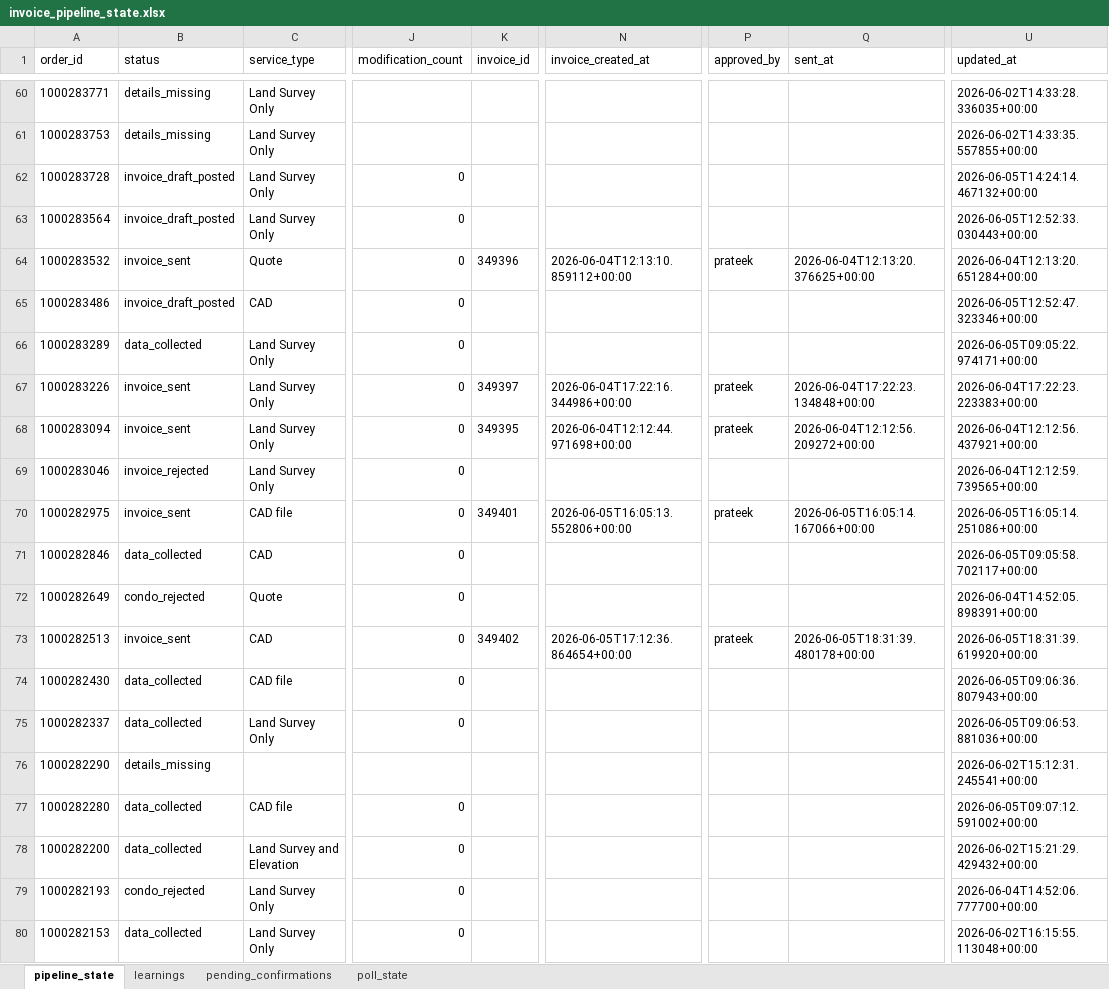
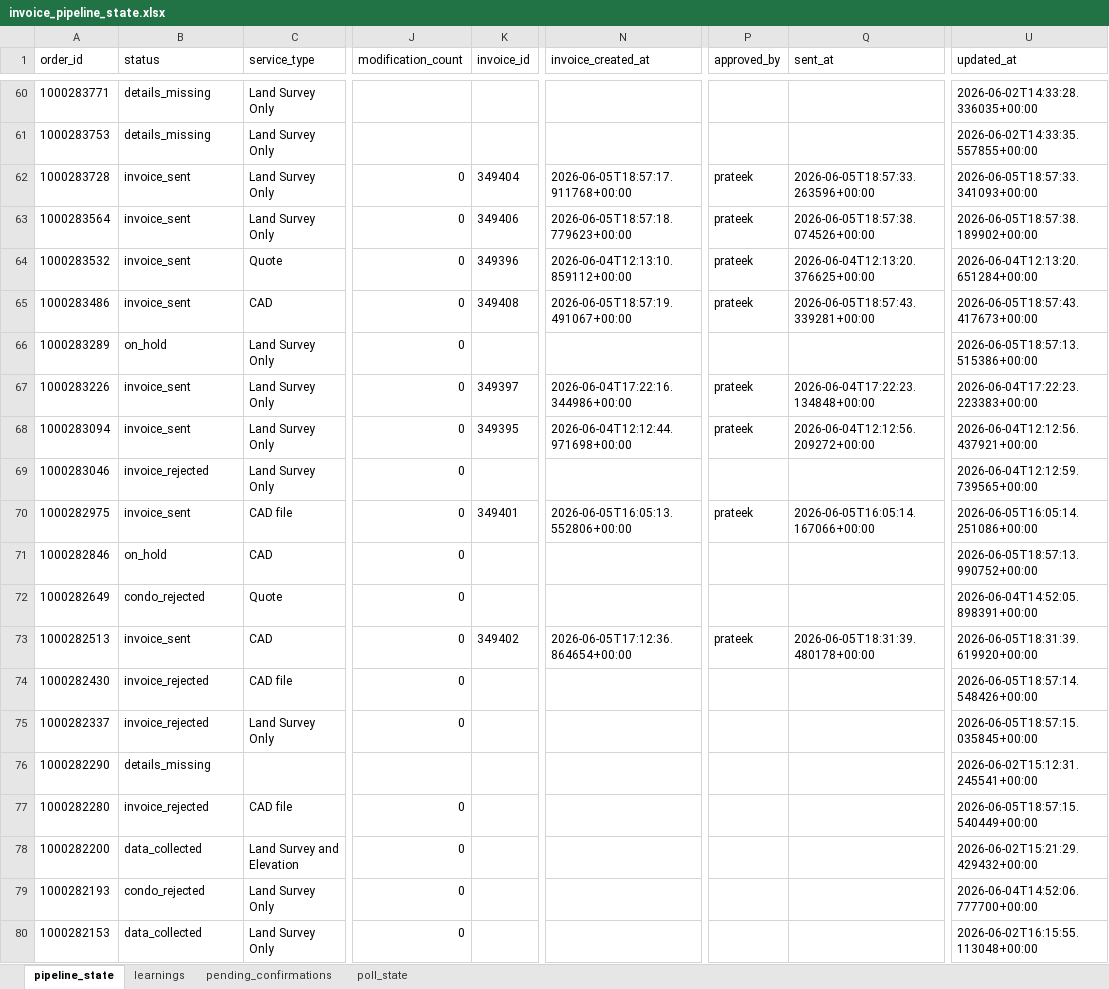
Before and after one commit to Nexgen-AI-Agents/FTF--Survey-Invoicing-Billing-Delivery-E2E-, an Excel workbook: data/invoice_pipeline_state.xlsx, sheet pipeline_state, drawn as a sheet; only a part is shown, gaps mark what is left out; values as stored, in another font and other column widths than the file's, no borders; the diff names each change by its address in the sheet, - before the commit and + after, or states it on an @@ line.

```diff
--- a/data/invoice_pipeline_state.xlsx (sheet pipeline_state)
+++ b/data/invoice_pipeline_state.xlsx (sheet pipeline_state)
-B62:B63 (status): invoice_draft_posted
+B62:B63 (status): invoice_sent
-K62 (invoice_id): (empty)
+K62 (invoice_id): 349404
-N62 (invoice_created_at): (empty)
+N62 (invoice_created_at): 2026-06-05T18:57:17.911768+00:00
-P62:P63 (approved_by): (empty)
+P62:P63 (approved_by): prateek
-Q62 (sent_at): (empty)
+Q62 (sent_at): 2026-06-05T18:57:33.263596+00:00
-U62 (updated_at): 2026-06-05T14:24:14.467132+00:00
+U62 (updated_at): 2026-06-05T18:57:33.341093+00:00
-K63 (invoice_id): (empty)
+K63 (invoice_id): 349406
-N63 (invoice_created_at): (empty)
+N63 (invoice_created_at): 2026-06-05T18:57:18.779623+00:00
-Q63 (sent_at): (empty)
+Q63 (sent_at): 2026-06-05T18:57:38.074526+00:00
-U63 (updated_at): 2026-06-05T12:52:33.030443+00:00
+U63 (updated_at): 2026-06-05T18:57:38.189902+00:00
-B65 (status): invoice_draft_posted
+B65 (status): invoice_sent
-K65 (invoice_id): (empty)
+K65 (invoice_id): 349408
-N65 (invoice_created_at): (empty)
+N65 (invoice_created_at): 2026-06-05T18:57:19.491067+00:00
-P65 (approved_by): (empty)
+P65 (approved_by): prateek
-Q65 (sent_at): (empty)
+Q65 (sent_at): 2026-06-05T18:57:43.339281+00:00
-U65 (updated_at): 2026-06-05T12:52:47.323346+00:00
+U65 (updated_at): 2026-06-05T18:57:43.417673+00:00
-B66 (status): data_collected
+B66 (status): on_hold
-U66 (updated_at): 2026-06-05T09:05:22.974171+00:00
+U66 (updated_at): 2026-06-05T18:57:13.515386+00:00
-B71 (status): data_collected
+B71 (status): on_hold
-U71 (updated_at): 2026-06-05T09:05:58.702117+00:00
+U71 (updated_at): 2026-06-05T18:57:13.990752+00:00
-B74:B75 (status): data_collected
+B74:B75 (status): invoice_rejected
-U74 (updated_at): 2026-06-05T09:06:36.807943+00:00
+U74 (updated_at): 2026-06-05T18:57:14.548426+00:00
-U75 (updated_at): 2026-06-05T09:06:53.881036+00:00
+U75 (updated_at): 2026-06-05T18:57:15.035845+00:00
-B77 (status): data_collected
+B77 (status): invoice_rejected
-U77 (updated_at): 2026-06-05T09:07:12.591002+00:00
+U77 (updated_at): 2026-06-05T18:57:15.540449+00:00
```
Also changed, not shown: 1 other file.
